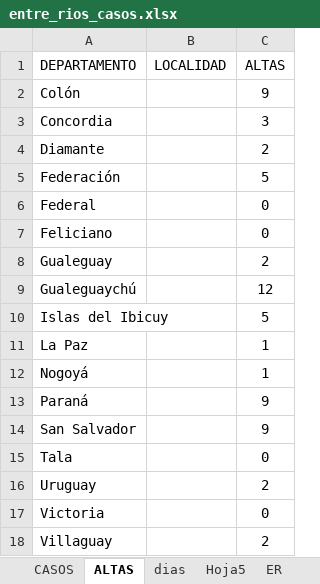
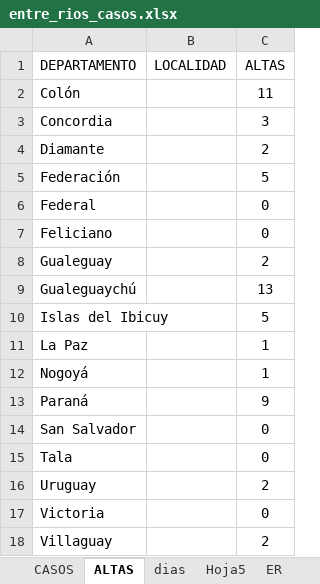
Before and after one commit to GIBD/covid, an Excel workbook: data/entre_rios_casos.xlsx, sheet ALTAS, drawn as a sheet; values as stored, in another font and other column widths than the file's, no borders; the diff names each change by its address in the sheet, - before the commit and + after, or states it on an @@ line.

```diff
--- a/data/entre_rios_casos.xlsx (sheet ALTAS)
+++ b/data/entre_rios_casos.xlsx (sheet ALTAS)
-C2 (ALTAS): 9
+C2 (ALTAS): 11
-C9 (ALTAS): 12
+C9 (ALTAS): 13
-C14 (ALTAS): 9
+C14 (ALTAS): 0
```
Also changed, not shown: sheet CASOS, 3 other files.
